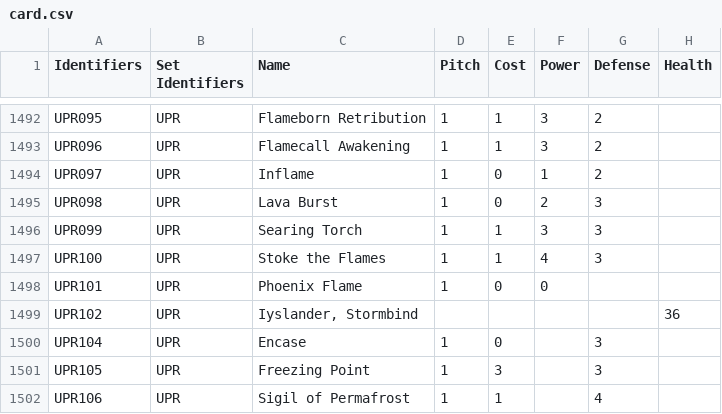
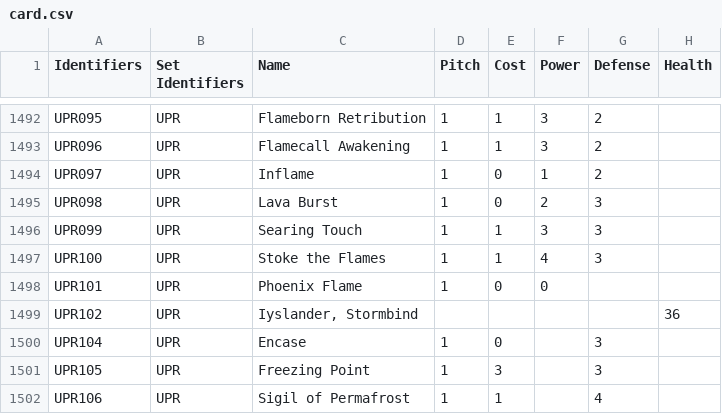
Before and after one commit to the-fab-cube/flesh-and-blood-cards, a CSV file: csvs/card.csv, drawn as a sheet; only a part is shown, gaps mark what is left out; the diff names each change by its address in the sheet, - before the commit and + after, or states it on an @@ line.

Commit message:
Update 099 card name: Searing Torch -> Searing Touch

```diff
--- a/csvs/card.csv
+++ b/csvs/card.csv
-C1496 (Name): Searing Torch
+C1496 (Name): Searing Touch
```
